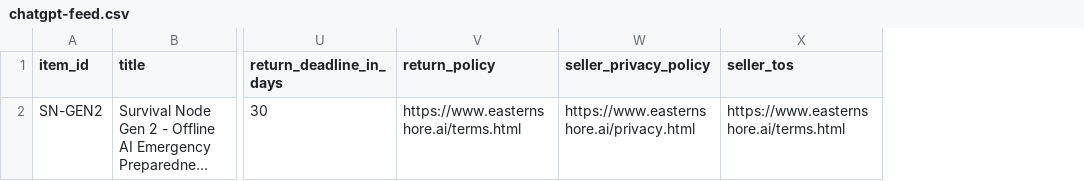
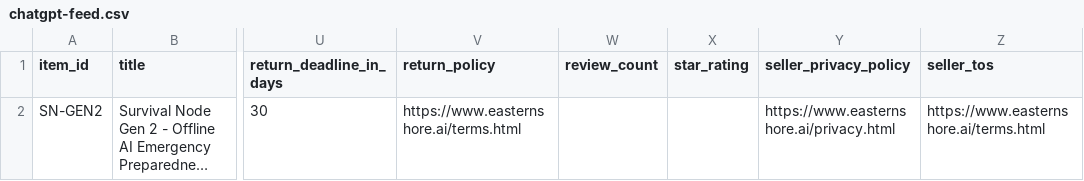
Before and after one commit to 99redder/eastern-shore-ai, a CSV file: chatgpt-feed.csv, drawn as a sheet; only a part is shown, gaps mark what is left out; long unchanged cells end in …; the diff names each change by its address in the sheet, - before the commit and + after, or states it on an @@ line.

```diff
--- a/chatgpt-feed.csv
+++ b/chatgpt-feed.csv
+column W (review_count), empty
+column X (star_rating), empty
```
Also changed, not shown: 14 other files.
